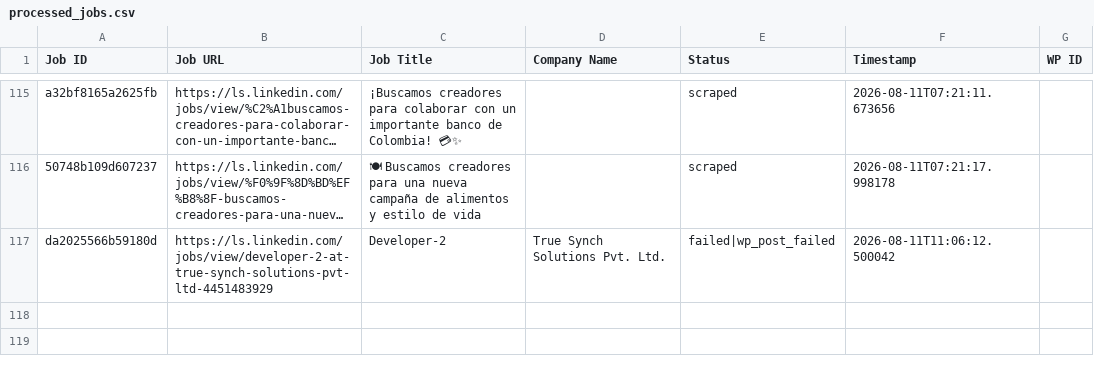
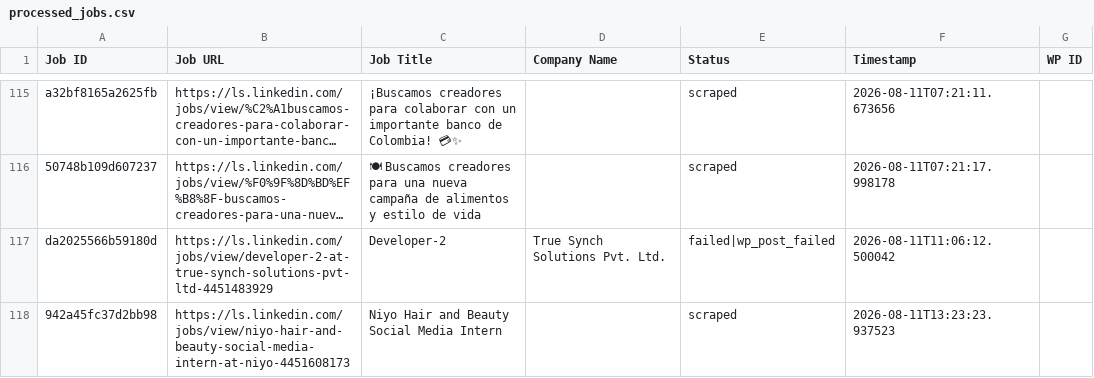
Before and after one commit to innovationinc2000/ls, a CSV file: processed_jobs.csv, drawn as a sheet; only a part is shown, gaps mark what is left out; long unchanged cells end in …; the diff names each change by its address in the sheet, - before the commit and + after, or states it on an @@ line.

```diff
--- a/processed_jobs.csv
+++ b/processed_jobs.csv
+row 118: 942a45fc37d2bb98 | https://ls.linkedin.com/jobs/view/niyo-hair-and-beauty-social-media-intern-at-niyo-4451608173 | Niyo Hair and Beauty Social Media Intern |  | scraped | 2026-08-11T13:23:23.937523
```
